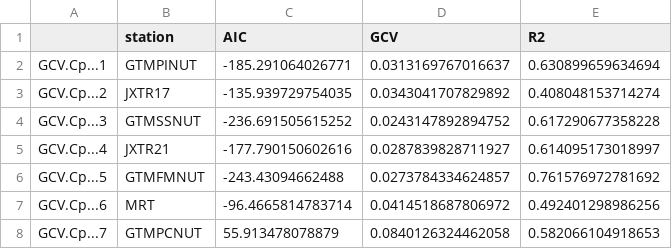
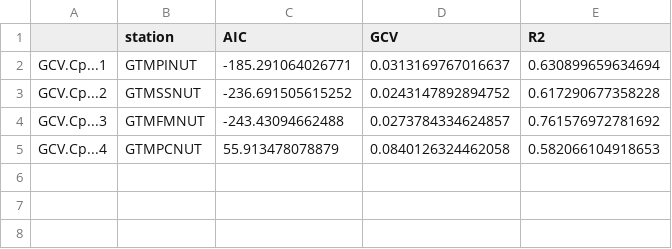
Before and after one commit to skdunnigan/gtm-chla-20yr, a CSV file: output/models/gam.fit.csv, drawn as a sheet.

```diff
--- a/output/models/gam.fit.csv
+++ b/output/models/gam.fit.csv
@@ -2,7 +2,4 @@
 "GCV.Cp...1","GTMPINUT",-185.291064026771,0.0313169767016637,0.630899659634694
-"GCV.Cp...2","JXTR17",-135.939729754035,0.0343041707829892,0.408048153714274
-"GCV.Cp...3","GTMSSNUT",-236.691505615252,0.0243147892894752,0.617290677358228
-"GCV.Cp...4","JXTR21",-177.790150602616,0.0287839828711927,0.614095173018997
-"GCV.Cp...5","GTMFMNUT",-243.43094662488,0.0273784334624857,0.761576972781692
-"GCV.Cp...6","MRT",-96.4665814783714,0.0414518687806972,0.492401298986256
-"GCV.Cp...7","GTMPCNUT",55.913478078879,0.0840126324462058,0.582066104918653
+"GCV.Cp...2","GTMSSNUT",-236.691505615252,0.0243147892894752,0.617290677358228
+"GCV.Cp...3","GTMFMNUT",-243.43094662488,0.0273784334624857,0.761576972781692
+"GCV.Cp...4","GTMPCNUT",55.913478078879,0.0840126324462058,0.582066104918653
```
Also changed, not shown: output/models/gam.summary.csv, 8 other files.
